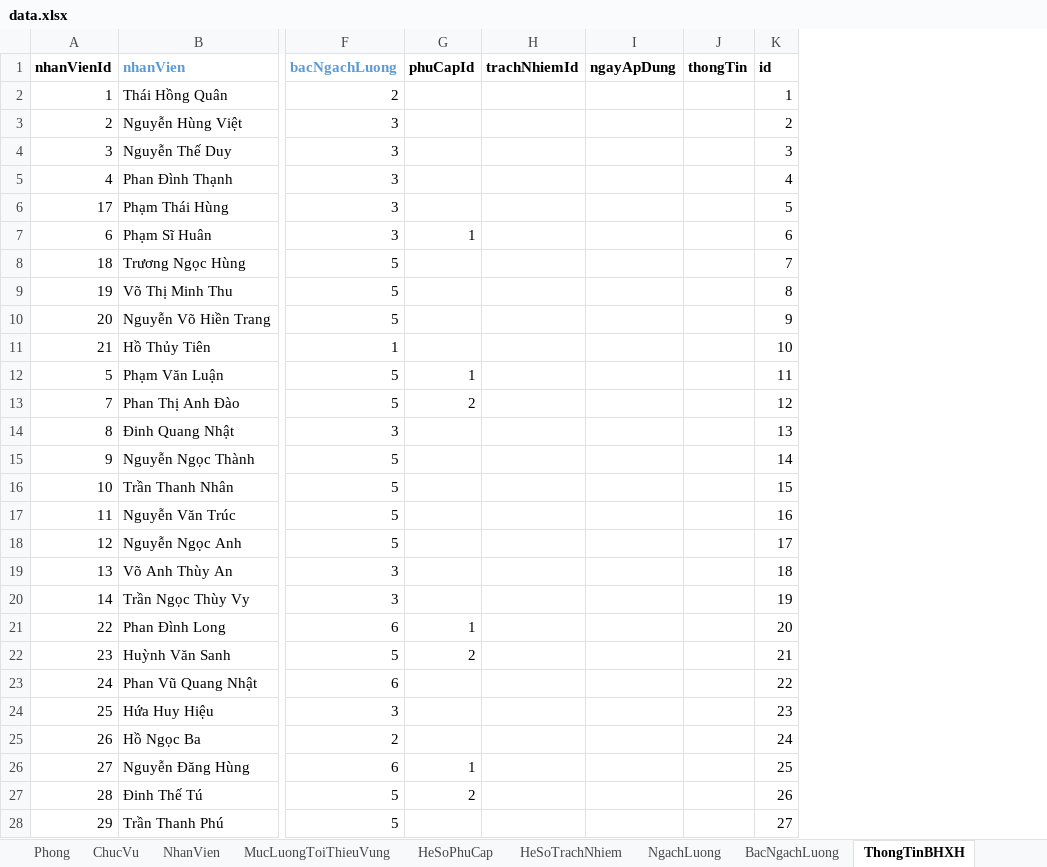
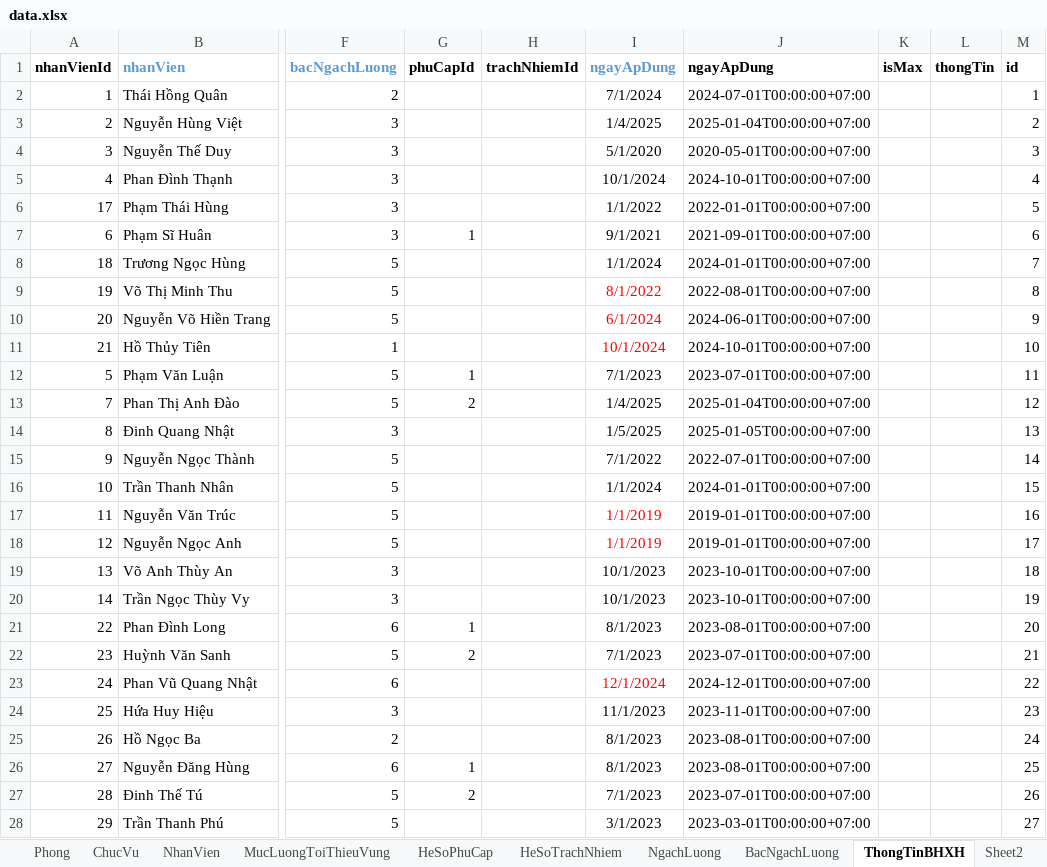
Before and after one commit to trannhan2019/next-mantine-sqllite, an Excel workbook: prisma/data/data.xlsx, sheet ThongTinBHXH, drawn as a sheet; only a part is shown, gaps mark what is left out; values as stored, in another font and other column widths than the file's, no borders; the diff covers the shown part only; the diff names each change by its address in the sheet, - before the commit and + after, or states it on an @@ line.

```diff
--- a/prisma/data/data.xlsx (sheet ThongTinBHXH)
+++ b/prisma/data/data.xlsx (sheet ThongTinBHXH)
+sheet tab: Sheet2
+column J (ngayApDung), rows 2-28: 2024-07-01T00:00:00+07:00 | 2025-01-04T00:00:00+07:00 | 2020-05-01T00:00:00+07:00 | 2024-10-01T00:00:00+07:00 | 2022-01-01T00:00:00+07:00 | 2021-09-01T00:00:00+07:00 | 2024-01-01T00:00:00+07:00 | 2022-08-01T00:00:00+07:00 | 2024-06-01T00:00:00+07:00 | 2024-10-01T00:00:00+07:00 | 2023-07-01T00:00:00+07:00 | 2025-01-04T00:00:00+07:00 | 2025-01-05T00:00:00+07:00 | 2022-07-01T00:00:00+07:00 | 2024-01-01T00:00:00+07:00 | 2019-01-01T00:00:00+07:00 | 2019-01-01T00:00:00+07:00 | 2023-10-01T00:00:00+07:00 | 2023-10-01T00:00:00+07:00 | 2023-08-01T00:00:00+07:00 | 2023-07-01T00:00:00+07:00 | 2024-12-01T00:00:00+07:00 | 2023-11-01T00:00:00+07:00 | 2023-08-01T00:00:00+07:00 | 2023-08-01T00:00:00+07:00 | 2023-07-01T00:00:00+07:00 | 2023-03-01T00:00:00+07:00
+column K (isMax), empty
-I1 text colour: black
+I1 text colour: #5B9BD5
-I2 (ngayApDung): (empty)
+I2 (ngayApDung): 7/1/2024
-I3 (ngayApDung): (empty)
+I3 (ngayApDung): 1/4/2025
-I4 (ngayApDung): (empty)
+I4 (ngayApDung): 5/1/2020
-I5 (ngayApDung): (empty)
+I5 (ngayApDung): 10/1/2024
-I6 (ngayApDung): (empty)
+I6 (ngayApDung): 1/1/2022
-I7 (ngayApDung): (empty)
+I7 (ngayApDung): 9/1/2021
-I8 (ngayApDung): (empty)
+I8 (ngayApDung): 1/1/2024
-I9 (ngayApDung): (empty)
+I9 (ngayApDung): 8/1/2022
-I10 (ngayApDung): (empty)
+I10 (ngayApDung): 6/1/2024
-I11 (ngayApDung): (empty)
+I11 (ngayApDung): 10/1/2024
-I12 (ngayApDung): (empty)
+I12 (ngayApDung): 7/1/2023
-I13 (ngayApDung): (empty)
+I13 (ngayApDung): 1/4/2025
-I14 (ngayApDung): (empty)
+I14 (ngayApDung): 1/5/2025
-I15 (ngayApDung): (empty)
+I15 (ngayApDung): 7/1/2022
-I16 (ngayApDung): (empty)
+I16 (ngayApDung): 1/1/2024
-I17:I18 (ngayApDung): (empty)
+I17:I18 (ngayApDung): 1/1/2019
-I19:I20 (ngayApDung): (empty)
+I19:I20 (ngayApDung): 10/1/2023
-I21 (ngayApDung): (empty)
+I21 (ngayApDung): 8/1/2023
-I22 (ngayApDung): (empty)
+I22 (ngayApDung): 7/1/2023
-I23 (ngayApDung): (empty)
+I23 (ngayApDung): 12/1/2024
-I24 (ngayApDung): (empty)
+I24 (ngayApDung): 11/1/2023
-I25:I26 (ngayApDung): (empty)
+I25:I26 (ngayApDung): 8/1/2023
-I27 (ngayApDung): (empty)
+I27 (ngayApDung): 7/1/2023
-I28 (ngayApDung): (empty)
+I28 (ngayApDung): 3/1/2023
```
Also changed, not shown: 74 edited cells elsewhere in this sheet, sheet NhanVien, sheet HeSoPhuCap, sheet MucLuongToiThieuVung, sheet HeSoTrachNhiem, sheet NgachLuong, sheet BacNgachLuong, other sheet tabs, prisma/data/01.BangtheodoiBHXH-2025.xlsx, 16 other files.
